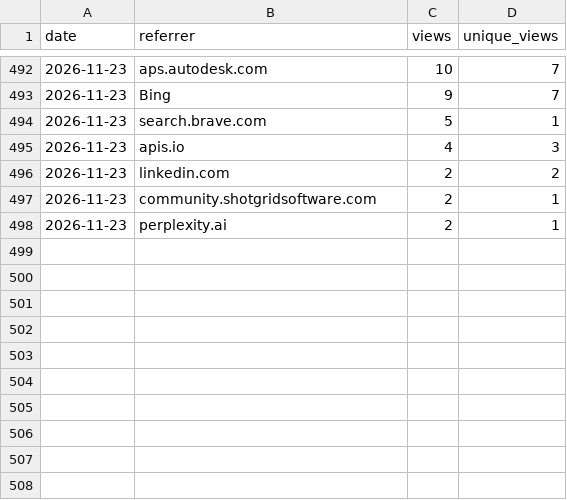
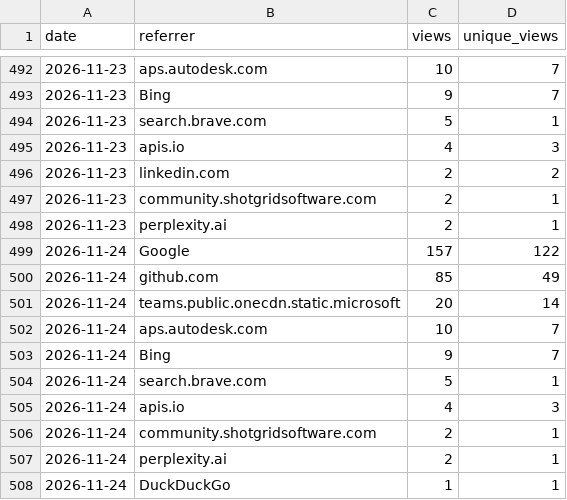
Before and after one commit to autodesk-platform-services/skills, a CSV file: referrers.csv, drawn as a sheet; only a part is shown, gaps mark what is left out; the diff names each change by its address in the sheet, - before the commit and + after, or states it on an @@ line.

```diff
--- a/referrers.csv
+++ b/referrers.csv
+row 499: 2026-11-24 | Google | 157 | 122
+row 500: 2026-11-24 | github.com | 85 | 49
+row 501: 2026-11-24 | teams.public.onecdn.static.microsoft | 20 | 14
+row 502: 2026-11-24 | aps.autodesk.com | 10 | 7
+row 503: 2026-11-24 | Bing | 9 | 7
+row 504: 2026-11-24 | search.brave.com | 5 | 1
+row 505: 2026-11-24 | apis.io | 4 | 3
+row 506: 2026-11-24 | community.shotgridsoftware.com | 2 | 1
+row 507: 2026-11-24 | perplexity.ai | 2 | 1
+row 508: 2026-11-24 | DuckDuckGo | 1 | 1
```
Also changed, not shown: installs.csv, paths.csv, 2 other files.
